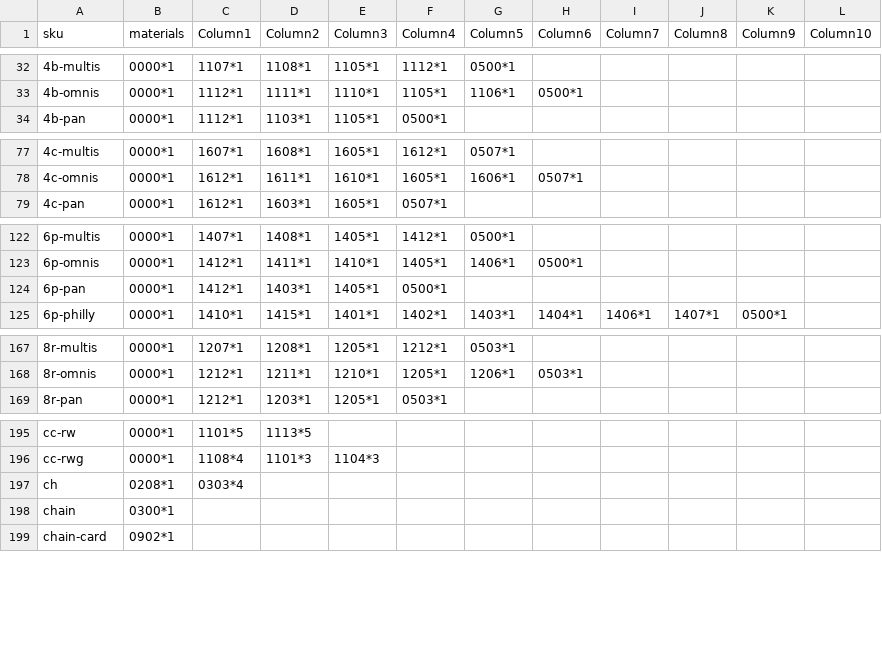
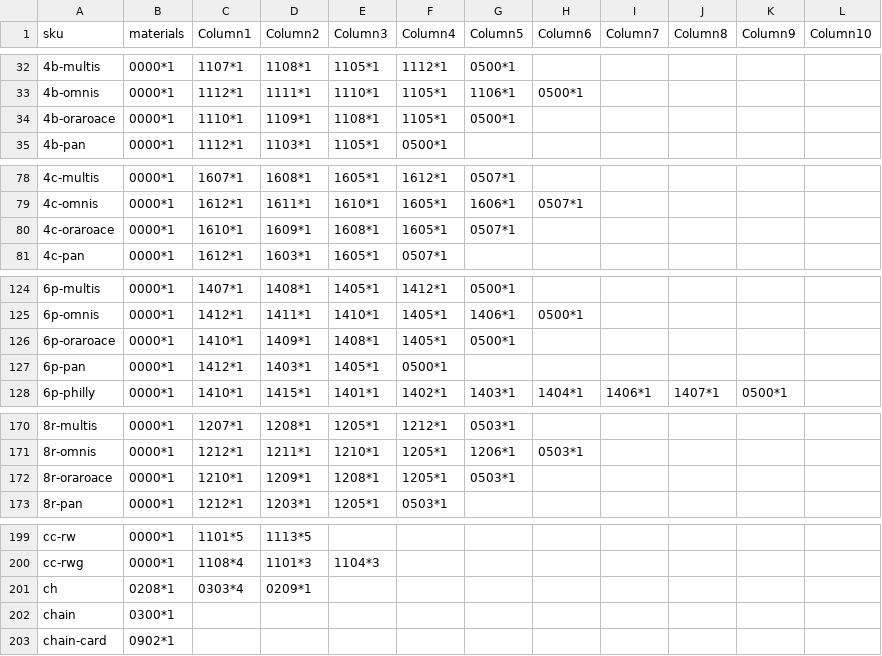
Before and after one commit to PyrrhicShadow/etsy-data-visualizer, a CSV file: RecipesData.csv, drawn as a sheet; only a part is shown, gaps mark what is left out; the diff covers the shown part only.

```diff
--- a/RecipesData.csv
+++ b/RecipesData.csv
@@ -33,2 +33,3 @@ sku,materials,Column1,Column2,Column3,Column4,Column5,Column6,Column7,Column8,Co
 4b-omnis,0000*1,1112*1,1111*1,1110*1,1105*1,1106*1,0500*1,,,,
+4b-oraroace,0000*1,1110*1,1109*1,1108*1,1105*1,0500*1,,,,,
 4b-pan,0000*1,1112*1,1103*1,1105*1,0500*1,,,,,,
@@ -78,2 +79,3 @@ sku,materials,Column1,Column2,Column3,Column4,Column5,Column6,Column7,Column8,Co
 4c-omnis,0000*1,1612*1,1611*1,1610*1,1605*1,1606*1,0507*1,,,,
+4c-oraroace,0000*1,1610*1,1609*1,1608*1,1605*1,0507*1,,,,,
 4c-pan,0000*1,1612*1,1603*1,1605*1,0507*1,,,,,,
@@ -123,2 +125,3 @@ sku,materials,Column1,Column2,Column3,Column4,Column5,Column6,Column7,Column8,Co
 6p-omnis,0000*1,1412*1,1411*1,1410*1,1405*1,1406*1,0500*1,,,,
+6p-oraroace,0000*1,1410*1,1409*1,1408*1,1405*1,0500*1,,,,,
 6p-pan,0000*1,1412*1,1403*1,1405*1,0500*1,,,,,,
@@ -168,2 +171,3 @@ sku,materials,Column1,Column2,Column3,Column4,Column5,Column6,Column7,Column8,Co
 8r-omnis,0000*1,1212*1,1211*1,1210*1,1205*1,1206*1,0503*1,,,,
+8r-oraroace,0000*1,1210*1,1209*1,1208*1,1205*1,0503*1,,,,,
 8r-pan,0000*1,1212*1,1203*1,1205*1,0503*1,,,,,,
@@ -196,3 +200,3 @@ cc-rw,0000*1,1101*5,1113*5,,,,,,,,
 cc-rwg,0000*1,1108*4,1101*3,1104*3,,,,,,,
-ch,0208*1,0303*4,,,,,,,,,
+ch,0208*1,0303*4,0209*1,,,,,,,,
 chain,0300*1,,,,,,,,,,
```
Also changed, not shown: 1 edited cell elsewhere in this file, InventoryData.csv, 4 other files.
